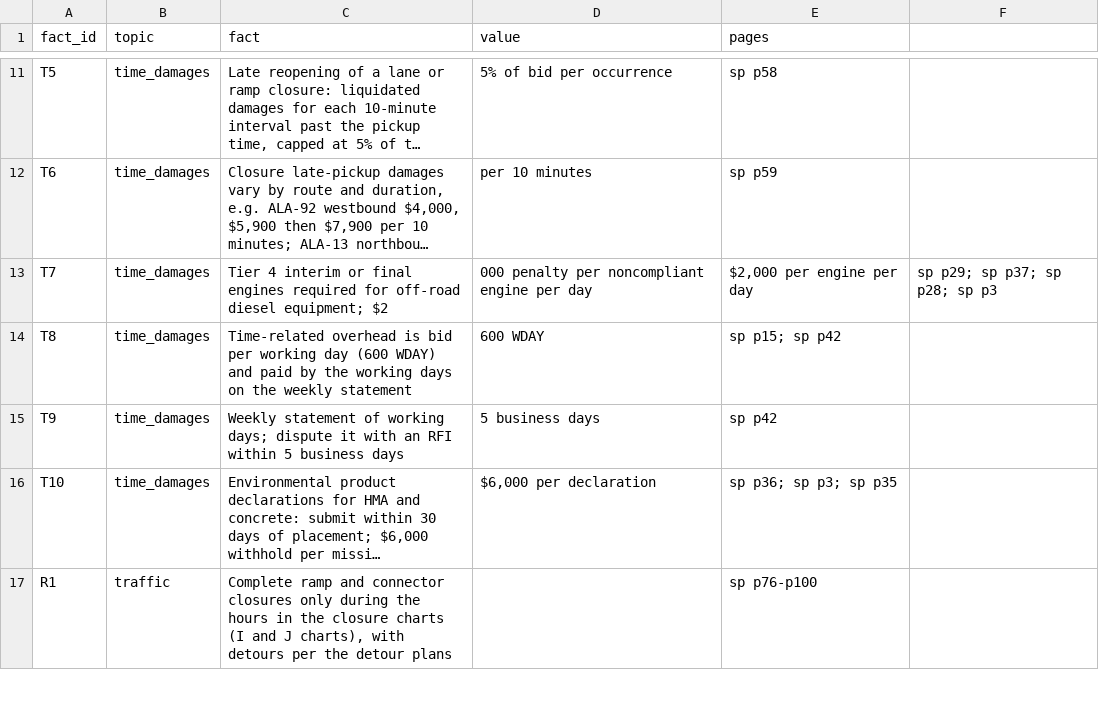
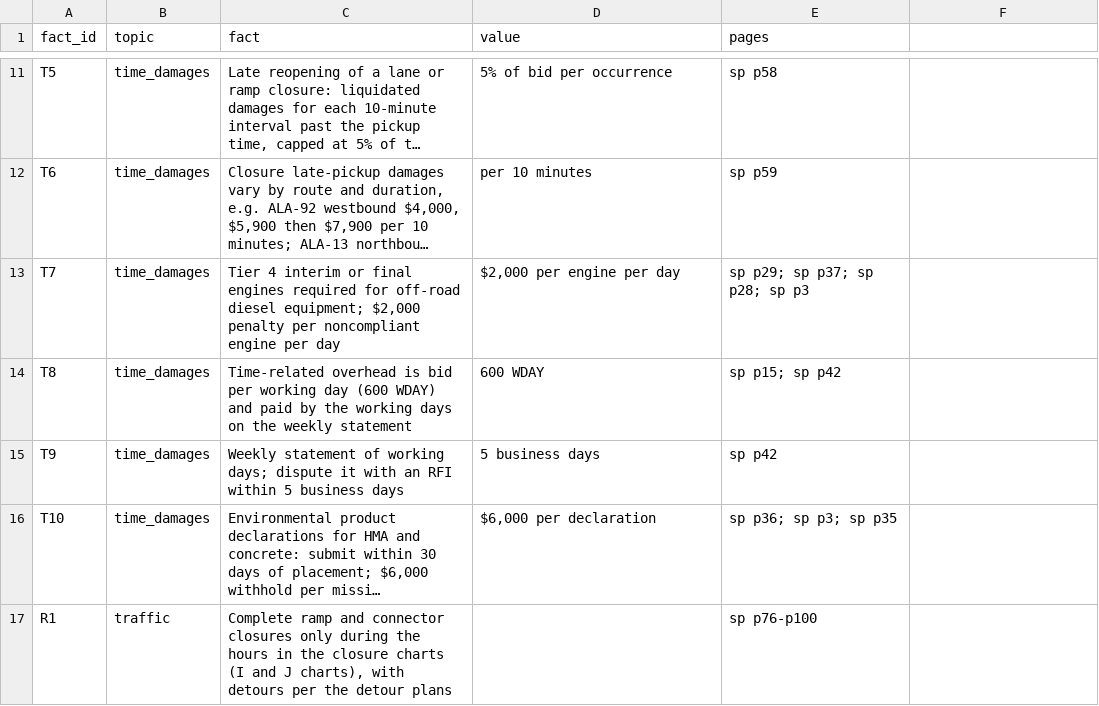
Before and after one commit to Tanmaypathak18/bidlens, a CSV file: outputs/19_extraction_evaluation/gold_facts.csv, drawn as a sheet; only a part is shown, gaps mark what is left out; long unchanged cells end in …; the diff names each change by its address in the sheet, - before the commit and + after, or states it on an @@ line.

```diff
--- a/outputs/19_extraction_evaluation/gold_facts.csv
+++ b/outputs/19_extraction_evaluation/gold_facts.csv
-C13 (fact): …diesel equipment; $2
+C13 (fact): …diesel equipment; $2,000 penalty per noncompliant engine per day
-D13 (value): 000 penalty per noncompliant engine per day
+D13 (value): $2,000 per engine per day
-E13 (pages): $2,000 per engine per day
+E13 (pages): sp p29; sp p37; sp p28; sp p3
-F13: sp p29; sp p37; sp p28; sp p3
+F13: (empty)
```
